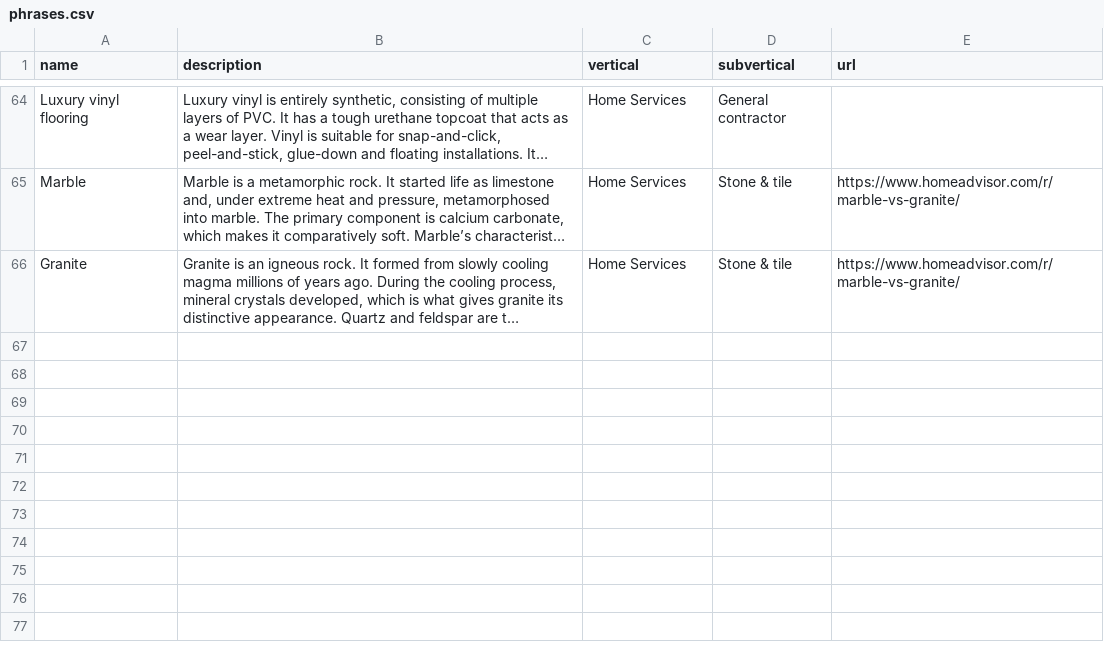
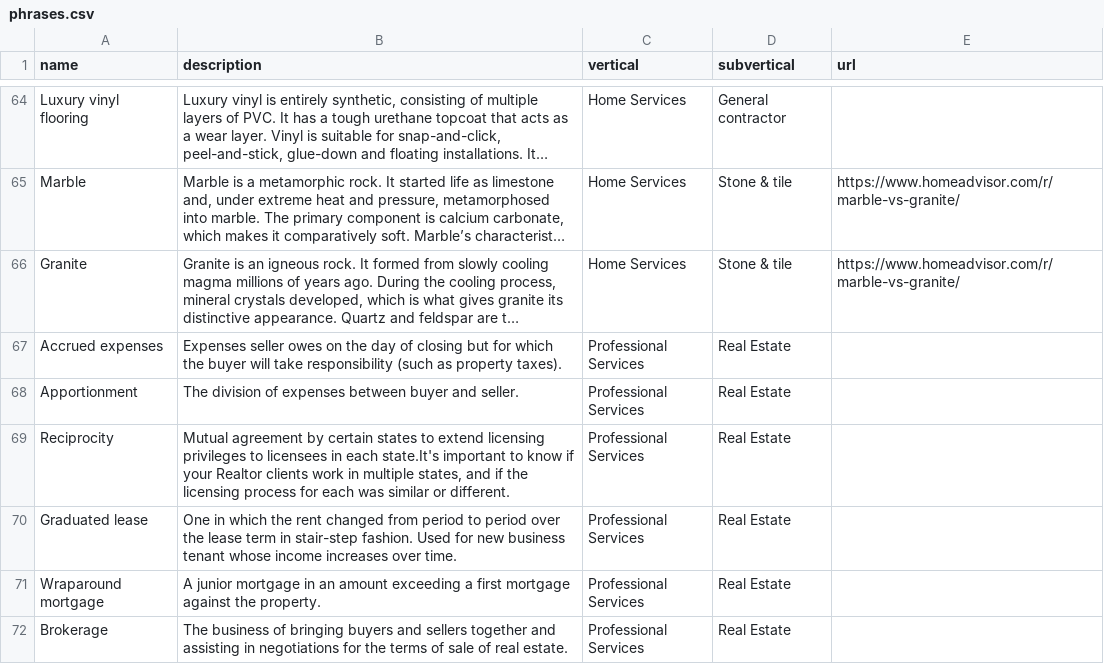
Before and after one commit to davidpots/cdv4, a CSV file: _data/phrases.csv, drawn as a sheet; only a part is shown, gaps mark what is left out; long unchanged cells end in …; the diff names each change by its address in the sheet, - before the commit and + after, or states it on an @@ line.

```diff
--- a/_data/phrases.csv
+++ b/_data/phrases.csv
+row 67: Accrued expenses | Expenses seller owes on the day of closing but for which the buyer will take responsibility (such as property taxes). | Professional Services | Real Estate
+row 68: Apportionment | The division of expenses between buyer and seller. | Professional Services | Real Estate
+row 69: Reciprocity | Mutual agreement by certain states to extend licensing privileges to licensees in each state.It's important to know if your Realtor clients work in multiple states, and if the licensing process for each was similar or different. | Professional Services | Real Estate
+row 70: Graduated lease | One in which the rent changed from period to period over the lease term in stair-step fashion. Used for new business tenant whose income increases over time. | Professional Services | Real Estate
+row 71: Wraparound mortgage | A junior mortgage in an amount exceeding a first mortgage against the property. | Professional Services | Real Estate
+row 72: Brokerage | The business of bringing buyers and sellers together and assisting in negotiations for the terms of sale of real estate. | Professional Services | Real Estate
```
Also changed, not shown: _data/dates.csv, _data/hashtags.csv, 26 other files.
